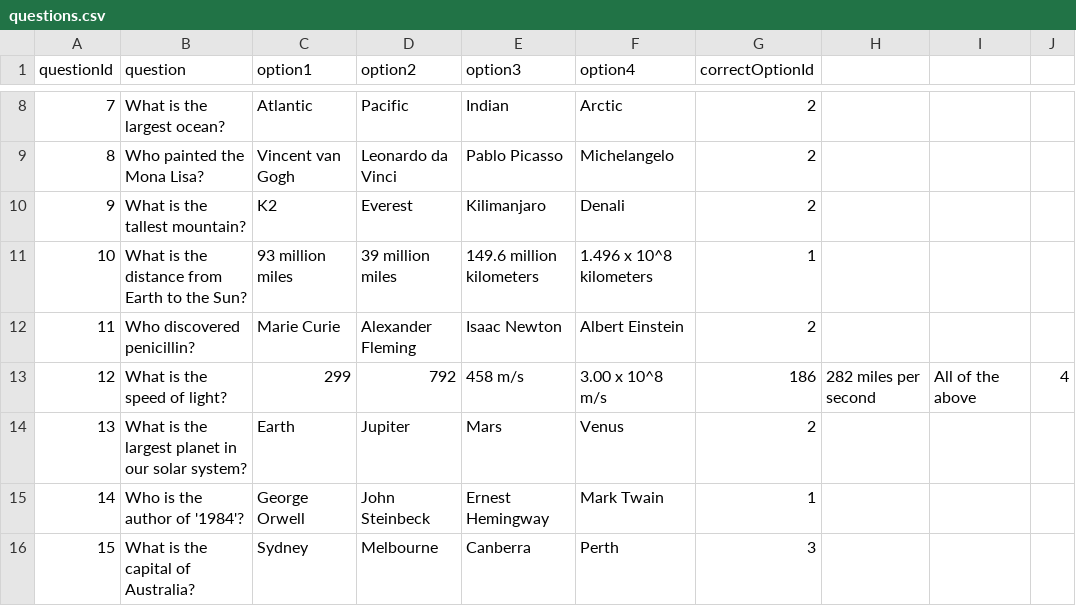
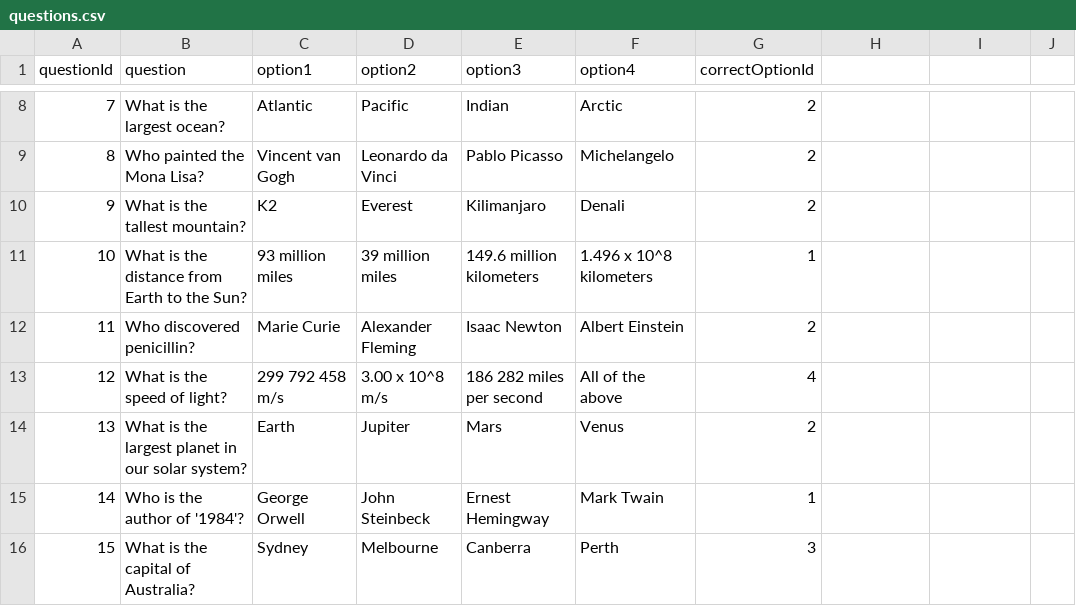
Before and after one commit to peter-siket-szasz/nextjs-workshop, a CSV file: data/questions.csv, drawn as a sheet; only a part is shown, gaps mark what is left out.

```diff
--- a/data/questions.csv
+++ b/data/questions.csv
@@ -12,3 +12,3 @@ questionId,question,option1,option2,option3,option4,correctOptionId
 11,Who discovered penicillin?,Marie Curie,Alexander Fleming,Isaac Newton,Albert Einstein,2
-12,What is the speed of light?,299,792,458 m/s,3.00 x 10^8 m/s,186,282 miles per second,All of the above,4
+12,What is the speed of light?,299 792 458 m/s,3.00 x 10^8 m/s,186 282 miles per second,All of the above,4
 13,What is the largest planet in our solar system?,Earth,Jupiter,Mars,Venus,2
```
Also changed, not shown: 5 other files.
